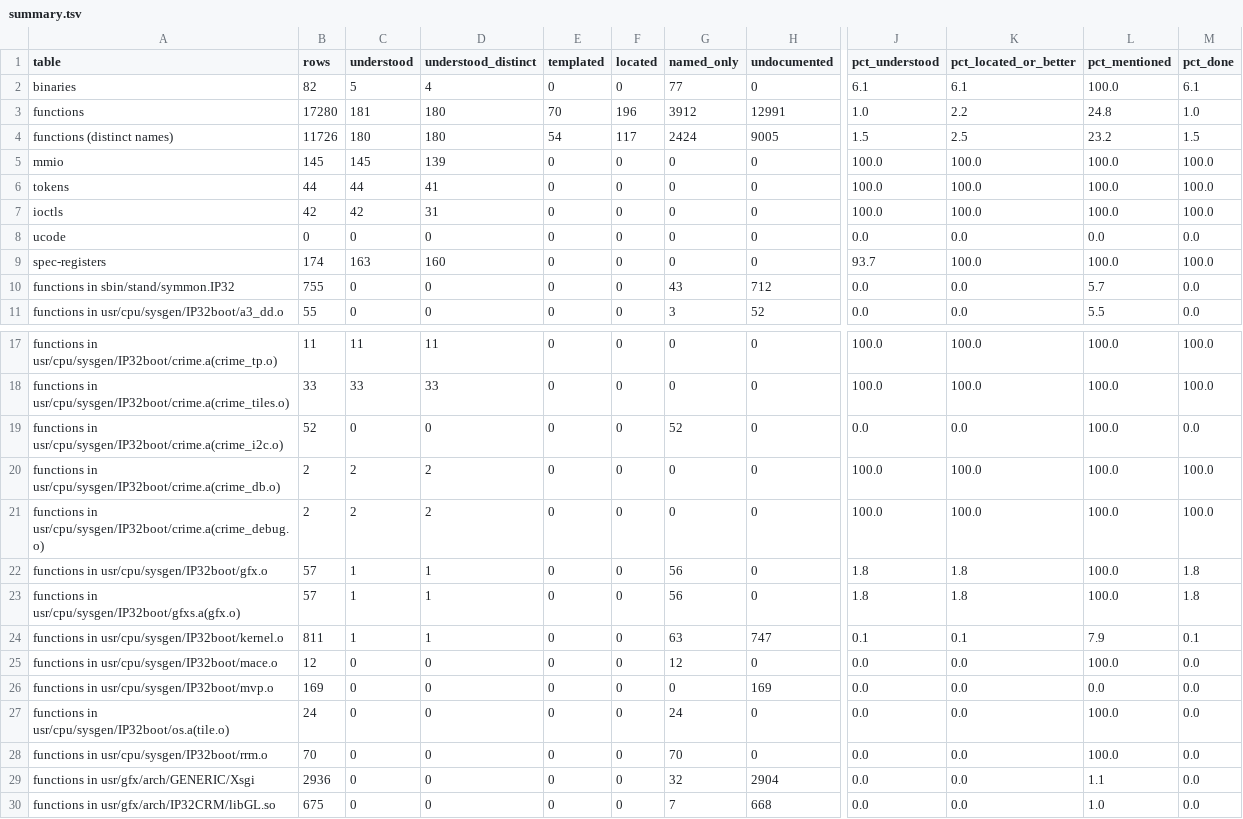
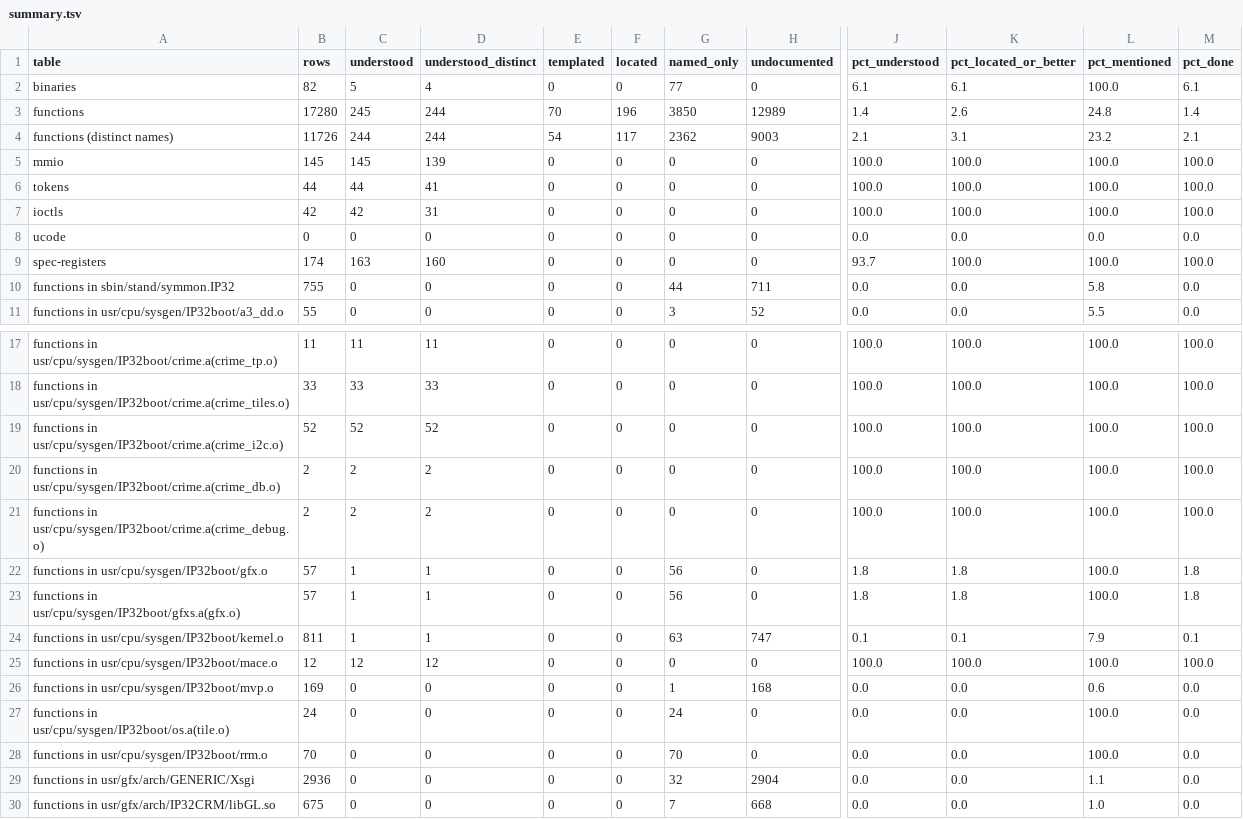
Before and after one commit to jamesbraid/crime, a TSV file: docs/inventory/summary.tsv, drawn as a sheet; only a part is shown, gaps mark what is left out; the diff names each change by its address in the sheet, - before the commit and + after, or states it on an @@ line.

Commit message:
crime: give each crime_i2c.o and mace.o routine its own entry
The I2C bus code, flat-panel option board code and MACE interrupt-mask
code now have one entry per routine. The bus primitives are decoded
where it matters: the two buses are selected by register (+0x8 for the
monitor, +0x10 for the panel), the clock wait polls bit 1 up to 61
times, the EDID header check looks for 00 ff ff ff ff ff ff 00, and the
Sony 24-inch fix-up patches byte 11 and the checksum. Routines whose
role rests on structure and callee names are labelled inferred.

```diff
--- a/docs/inventory/summary.tsv
+++ b/docs/inventory/summary.tsv
-C3 (understood): 181
+C3 (understood): 245
-D3:D4 (understood_distinct): 180
+D3:D4 (understood_distinct): 244
-G3 (named_only): 3912
+G3 (named_only): 3850
-H3 (undocumented): 12991
+H3 (undocumented): 12989
-J3 (pct_understood): 1.0
+J3 (pct_understood): 1.4
-K3 (pct_located_or_better): 2.2
+K3 (pct_located_or_better): 2.6
-M3 (pct_done): 1.0
+M3 (pct_done): 1.4
-C4 (understood): 180
+C4 (understood): 244
-G4 (named_only): 2424
+G4 (named_only): 2362
-H4 (undocumented): 9005
+H4 (undocumented): 9003
-J4 (pct_understood): 1.5
+J4 (pct_understood): 2.1
-K4 (pct_located_or_better): 2.5
+K4 (pct_located_or_better): 3.1
-M4 (pct_done): 1.5
+M4 (pct_done): 2.1
-G10 (named_only): 43
+G10 (named_only): 44
-H10 (undocumented): 712
+H10 (undocumented): 711
-L10 (pct_mentioned): 5.7
+L10 (pct_mentioned): 5.8
-C19 (understood): 0
+C19 (understood): 52
-D19 (understood_distinct): 0
+D19 (understood_distinct): 52
-G19 (named_only): 52
+G19 (named_only): 0
-J19 (pct_understood): 0.0
+J19 (pct_understood): 100.0
-K19 (pct_located_or_better): 0.0
+K19 (pct_located_or_better): 100.0
-M19 (pct_done): 0.0
+M19 (pct_done): 100.0
-C25 (understood): 0
+C25 (understood): 12
-D25 (understood_distinct): 0
+D25 (understood_distinct): 12
-G25 (named_only): 12
+G25 (named_only): 0
-J25 (pct_understood): 0.0
+J25 (pct_understood): 100.0
-K25 (pct_located_or_better): 0.0
+K25 (pct_located_or_better): 100.0
-M25 (pct_done): 0.0
+M25 (pct_done): 100.0
-G26 (named_only): 0
+G26 (named_only): 1
-H26 (undocumented): 169
+H26 (undocumented): 168
-L26 (pct_mentioned): 0.0
+L26 (pct_mentioned): 0.6
```
Also changed, not shown: 3 other files.
